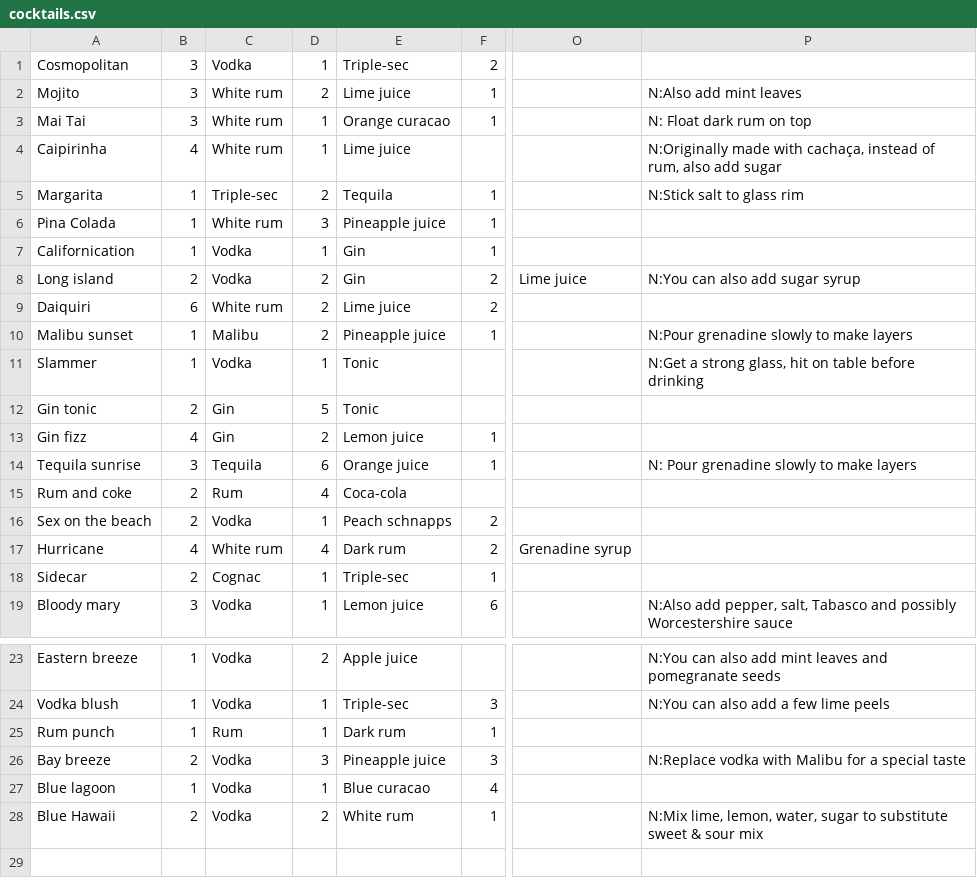
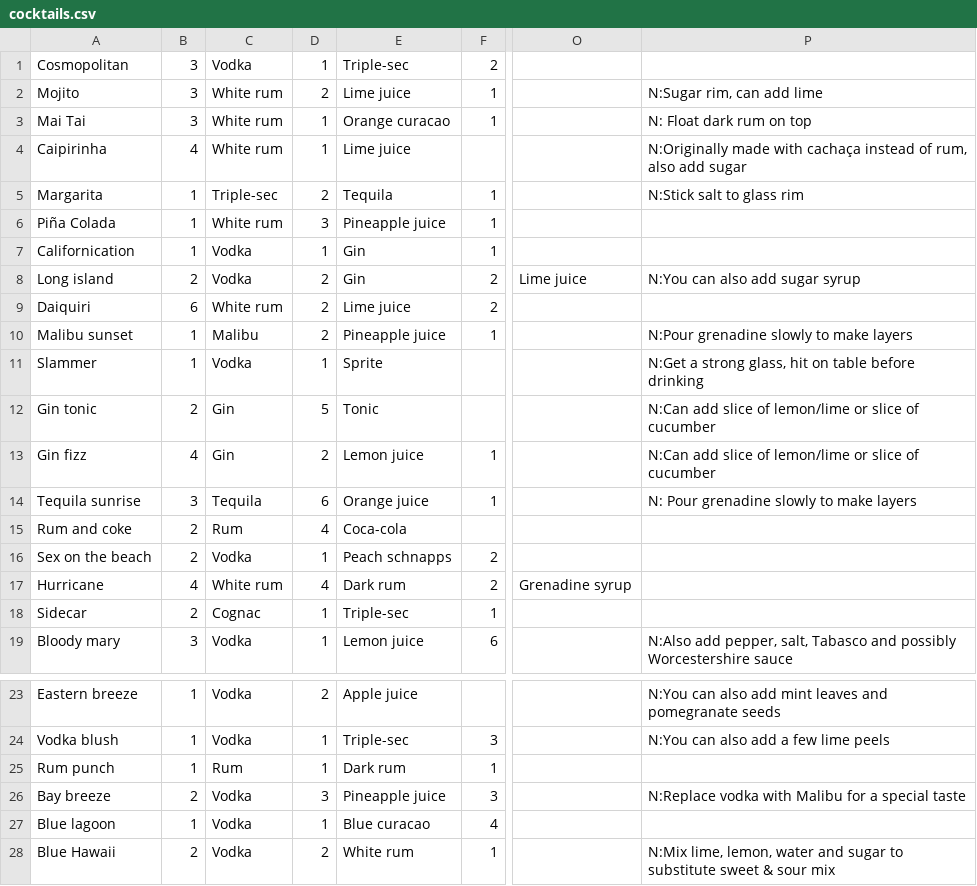
Before and after one commit to Krzo99/CocktailMixer, a CSV file: app/src/main/res/raw/cocktails.csv, drawn as a sheet; only a part is shown, gaps mark what is left out; the diff names each change by its address in the sheet, - before the commit and + after, or states it on an @@ line.

```diff
--- a/app/src/main/res/raw/cocktails.csv
+++ b/app/src/main/res/raw/cocktails.csv
-P2: N:Also add mint leaves
+P2: N:Sugar rim, can add lime
-P4: …made with cachaça, instead of…
+P4: …made with cachaça instead of…
-A6: Pina Colada
+A6: Piña Colada
-E11: Tonic
+E11: Sprite
-P12:P13: (empty)
+P12:P13: N:Can add slice of lemon/lime or slice of cucumber
-P28: …lime, lemon, water, sugar to…
+P28: …lime, lemon, water and sugar to…
```
Also changed, not shown: app/src/main/res/raw/alcohol_types.csv, 12 other files.
